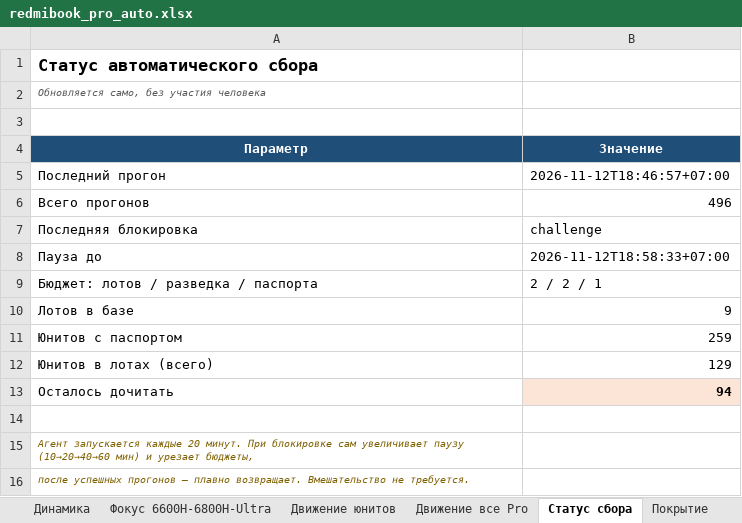
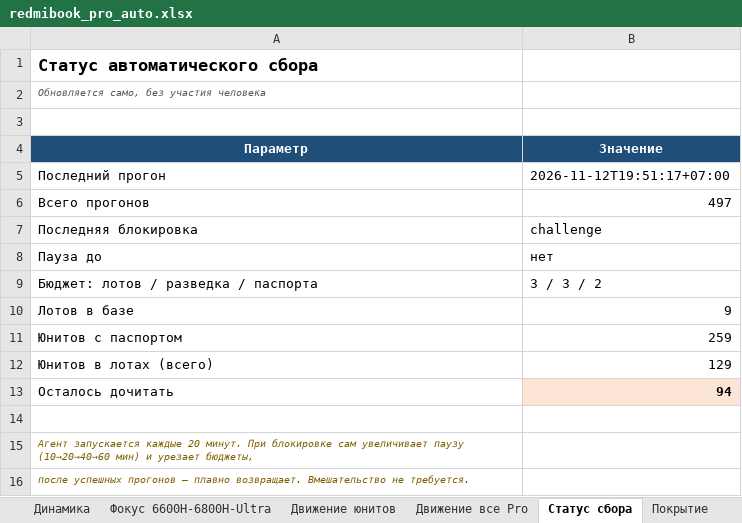
Before and after one commit to usmniko-spec/jd-laptops, an Excel workbook: redmibook_pro_auto.xlsx, sheet Статус сбора, drawn as a sheet; values as stored, in another font and other column widths than the file's, no borders; the diff names each change by its address in the sheet, - before the commit and + after, or states it on an @@ line.

```diff
--- a/redmibook_pro_auto.xlsx (sheet Статус сбора)
+++ b/redmibook_pro_auto.xlsx (sheet Статус сбора)
-B5 (Значение): 2026-11-12T18:46:57+07:00
+B5 (Значение): 2026-11-12T19:51:17+07:00
-B6 (Значение): 496
+B6 (Значение): 497
-B8 (Значение): 2026-11-12T18:58:33+07:00
+B8 (Значение): нет
-B9 (Значение): 2 / 2 / 1
+B9 (Значение): 3 / 3 / 2
```
Also changed, not shown: sheet Динамика, sheet Покрытие, sheet Сводка, sheet Ultra (все версии), 4 other files.
